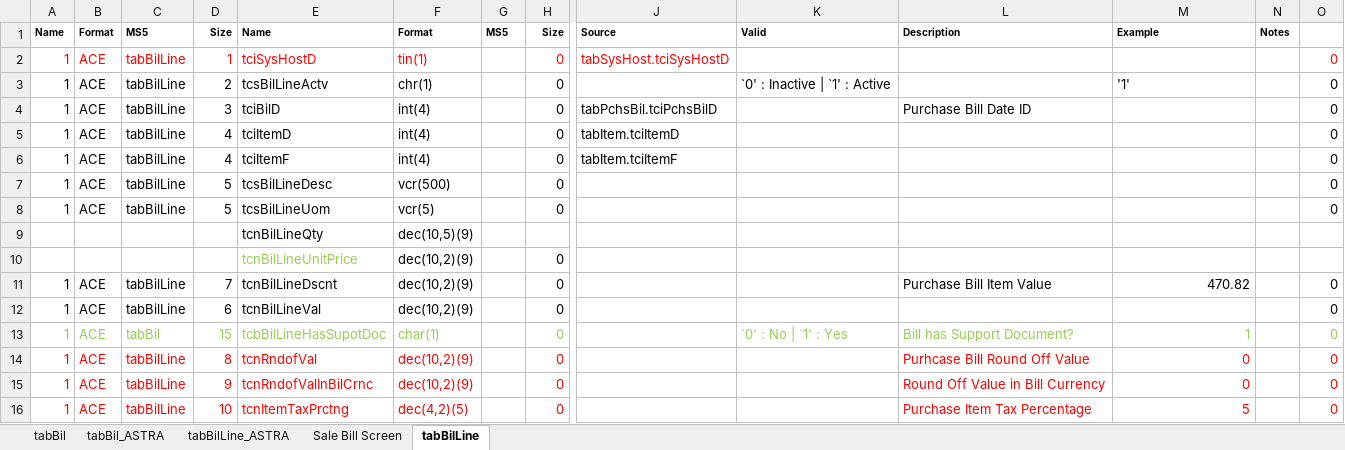
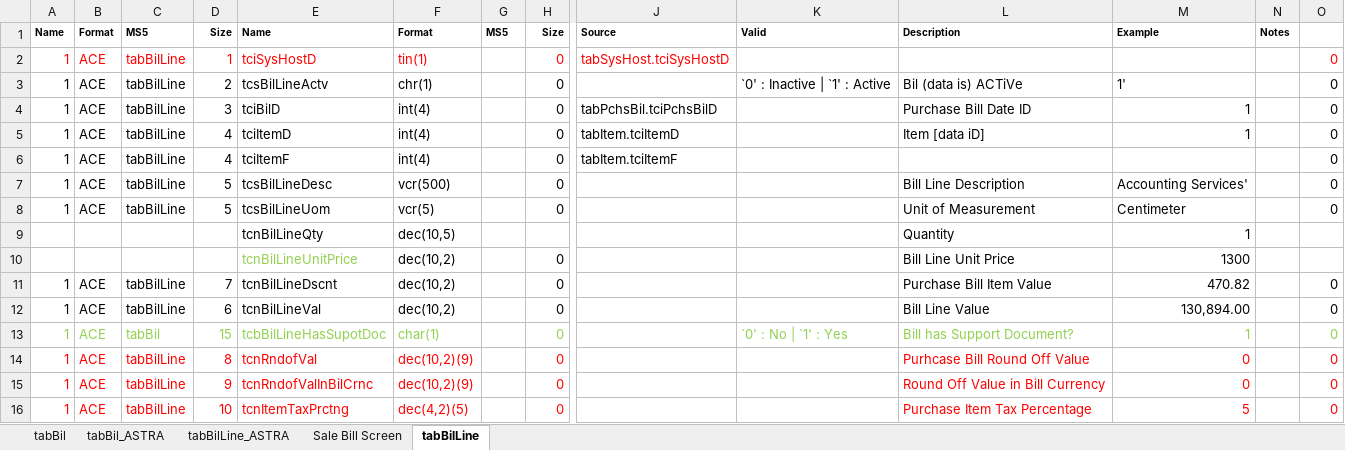
Before and after one commit to Nishikumari2/Codesql, an Excel workbook: Bill Design.xlsx, sheet tabBilLine, drawn as a sheet; only a part is shown, gaps mark what is left out; values as stored, in another font and other column widths than the file's, no borders; removed rows and columns are numbered as before the commit, all else as after; rows hold the shown columns only; the diff covers the shown part only; the diff names each change by its address in the sheet, - before the commit and + after, or states it on an @@ line.

Commit message:
Add files via upload

```diff
--- a/Bill Design.xlsx (sheet tabBilLine)
+++ b/Bill Design.xlsx (sheet tabBilLine)
-L3: (empty)
+L3: Bil (data is) ACTiVe
-M3: '1'
+M3: 1'
-M4:M5: (empty)
+M4:M5: 1
-L5: (empty)
+L5: Item [data iD]
-L7: (empty)
+L7: Bill Line Description
-M7: (empty)
+M7: Accounting Services'
-L8: (empty)
+L8: Unit of Measurement
-M8: (empty)
+M8: Centimeter
-row 9:  |  |  |  | tcnBilLineQty | dec(10,5)(9)
+row 9:  |  |  |  | tcnBilLineQty | dec(10,5) |  |  |  |  | Quantity | 1
-F10:F12: dec(10,2)(9)
+F10:F12: dec(10,2)
-L10: (empty)
+L10: Bill Line Unit Price
-M10: (empty)
+M10: 1300
-L12: (empty)
+L12: Bill Line Value
-M12: (empty)
+M12: 130,894.00
```
Also changed, not shown: 10 edited cells elsewhere in this sheet, sheet tabBil.
